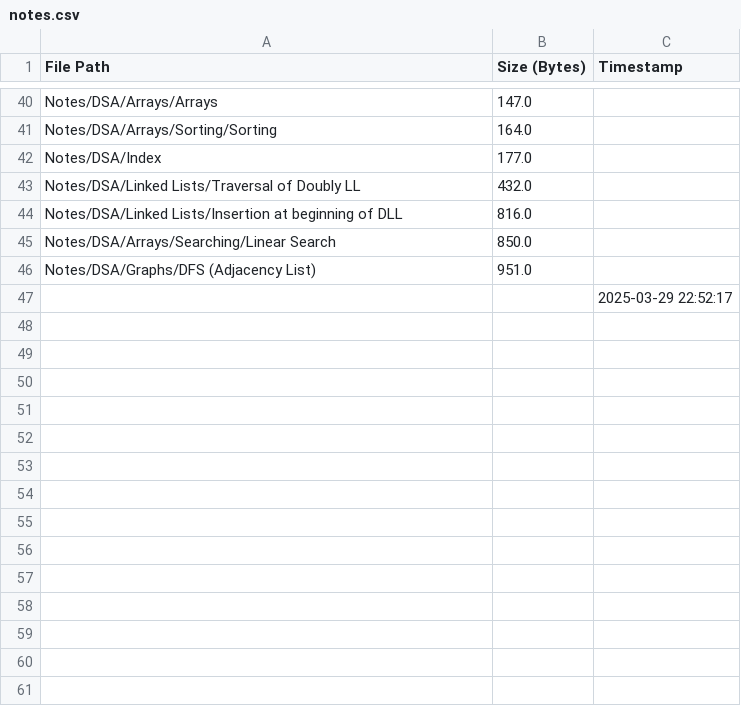
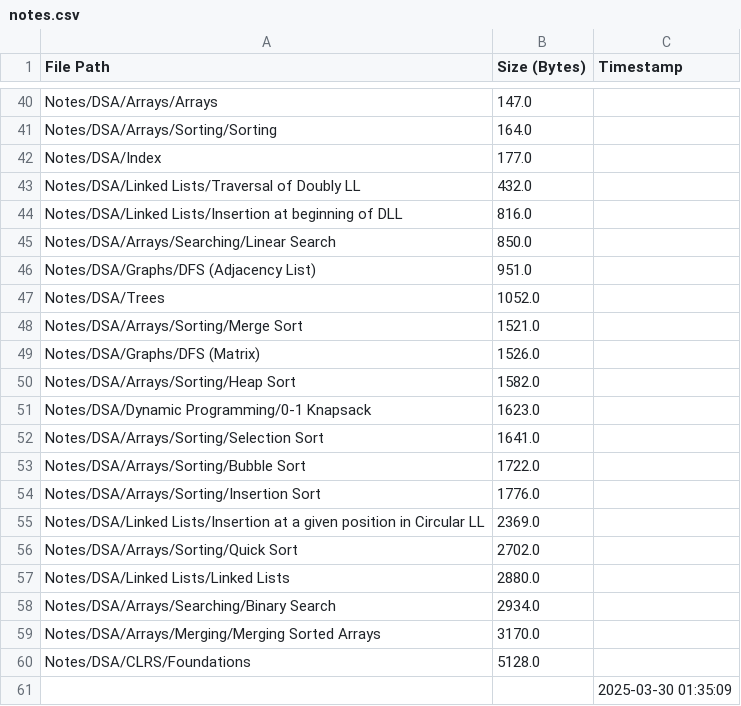
Before and after one commit to AyanRuzdan/cse-material, a CSV file: notes.csv, drawn as a sheet; only a part is shown, gaps mark what is left out.

```diff
--- a/notes.csv
+++ b/notes.csv
@@ -46,2 +46,16 @@ Notes/DSA/Arrays/Searching/Linear Search,850.0,
 Notes/DSA/Graphs/DFS (Adjacency List),951.0,
-,,2025-03-29 22:52:17
+Notes/DSA/Trees,1052.0,
+Notes/DSA/Arrays/Sorting/Merge Sort,1521.0,
+Notes/DSA/Graphs/DFS (Matrix),1526.0,
+Notes/DSA/Arrays/Sorting/Heap Sort,1582.0,
+Notes/DSA/Dynamic Programming/0-1 Knapsack,1623.0,
+Notes/DSA/Arrays/Sorting/Selection Sort,1641.0,
+Notes/DSA/Arrays/Sorting/Bubble Sort,1722.0,
+Notes/DSA/Arrays/Sorting/Insertion Sort,1776.0,
+Notes/DSA/Linked Lists/Insertion at a given position in Circular LL,2369.0,
+Notes/DSA/Arrays/Sorting/Quick Sort,2702.0,
+Notes/DSA/Linked Lists/Linked Lists,2880.0,
+Notes/DSA/Arrays/Searching/Binary Search,2934.0,
+Notes/DSA/Arrays/Merging/Merging Sorted Arrays,3170.0,
+Notes/DSA/CLRS/Foundations,5128.0,
+,,2025-03-30 01:35:09
```
Also changed, not shown: questions.csv.
